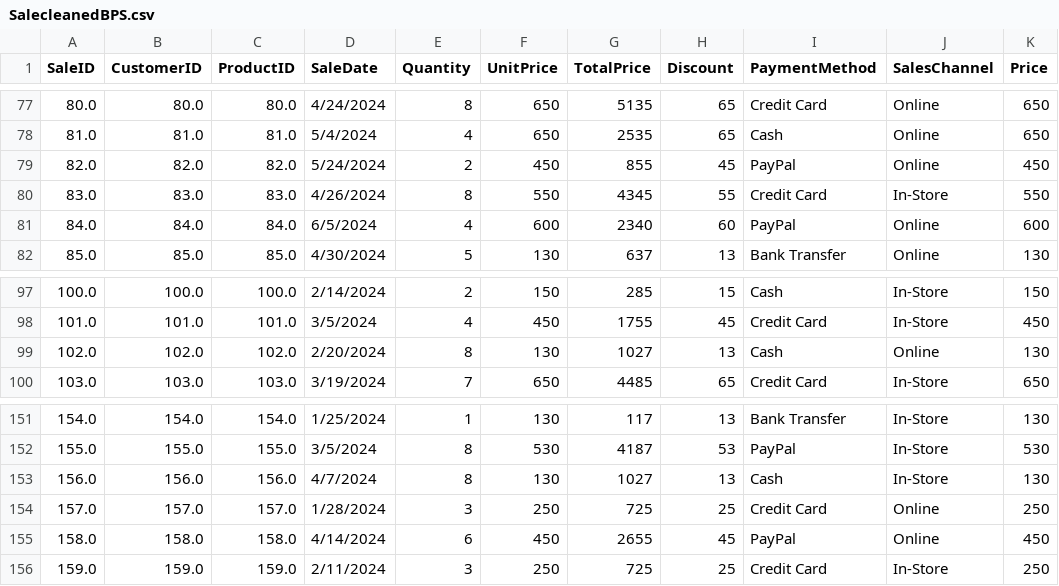
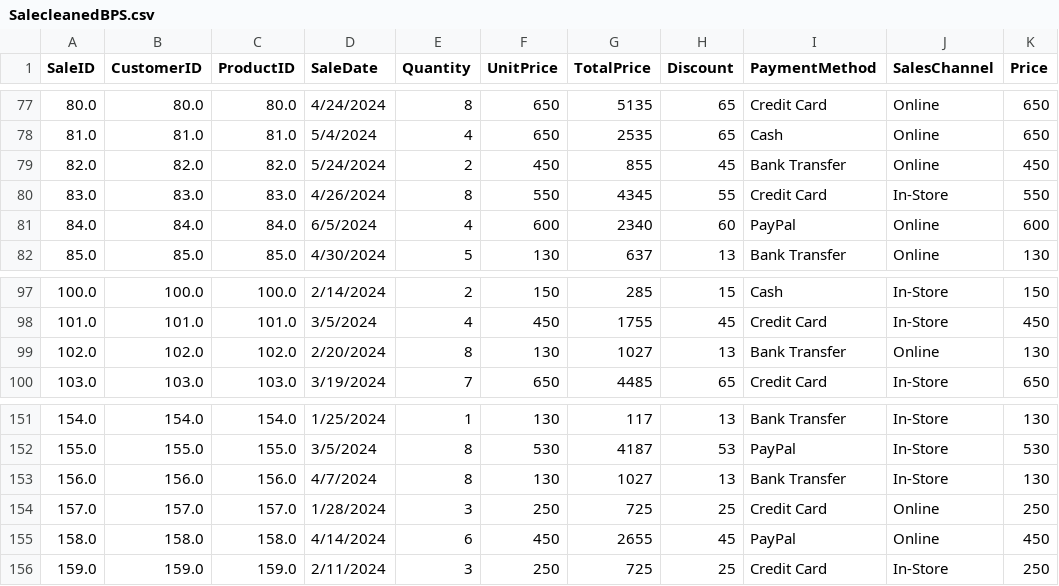
Before and after one commit to anhtraan/PowerBI, a CSV file: Power-BI/SalecleanedBPS.csv, drawn as a sheet; only a part is shown, gaps mark what is left out; the diff covers the shown part only.

```diff
--- a/Power-BI/SalecleanedBPS.csv
+++ b/Power-BI/SalecleanedBPS.csv
@@ -78,3 +78,3 @@ SaleID,CustomerID,ProductID,SaleDate,Quantity,UnitPrice,TotalPrice,Discount,Paym
 81.0,81.0,81.0,5/4/2024,4,650,2535,65,Cash,Online,650
-82.0,82.0,82.0,5/24/2024,2,450,855,45,PayPal,Online,450
+82.0,82.0,82.0,5/24/2024,2,450,855,45,Bank Transfer,Online,450
 83.0,83.0,83.0,4/26/2024,8,550,4345,55,Credit Card,In-Store,550
@@ -98,3 +98,3 @@ SaleID,CustomerID,ProductID,SaleDate,Quantity,UnitPrice,TotalPrice,Discount,Paym
 101.0,101.0,101.0,3/5/2024,4,450,1755,45,Credit Card,In-Store,450
-102.0,102.0,102.0,2/20/2024,8,130,1027,13,Cash,Online,130
+102.0,102.0,102.0,2/20/2024,8,130,1027,13,Bank Transfer,Online,130
 103.0,103.0,103.0,3/19/2024,7,650,4485,65,Credit Card,In-Store,650
@@ -152,3 +152,3 @@ SaleID,CustomerID,ProductID,SaleDate,Quantity,UnitPrice,TotalPrice,Discount,Paym
 155.0,155.0,155.0,3/5/2024,8,530,4187,53,PayPal,In-Store,530
-156.0,156.0,156.0,4/7/2024,8,130,1027,13,Cash,In-Store,130
+156.0,156.0,156.0,4/7/2024,8,130,1027,13,Bank Transfer,In-Store,130
 157.0,157.0,157.0,1/28/2024,3,250,725,25,Credit Card,Online,250
```
Also changed, not shown: 18 edited cells elsewhere in this file.
